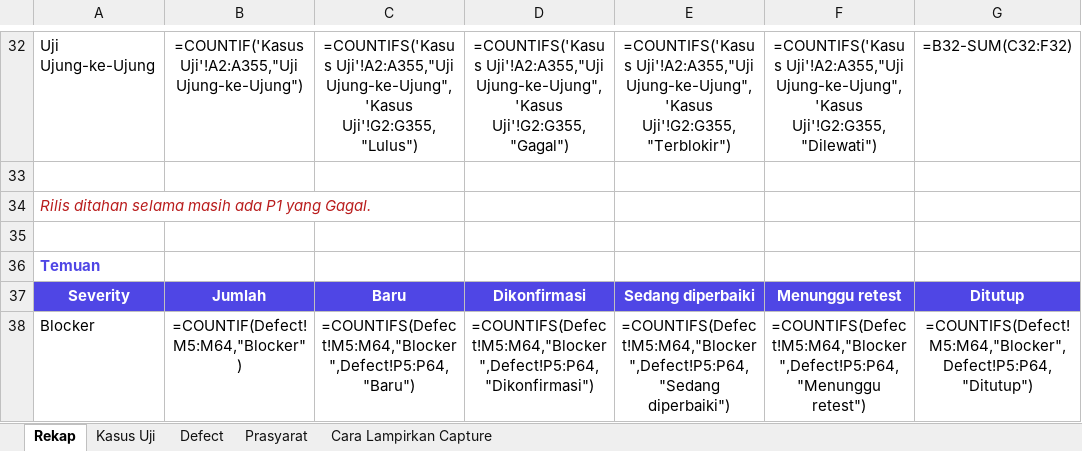
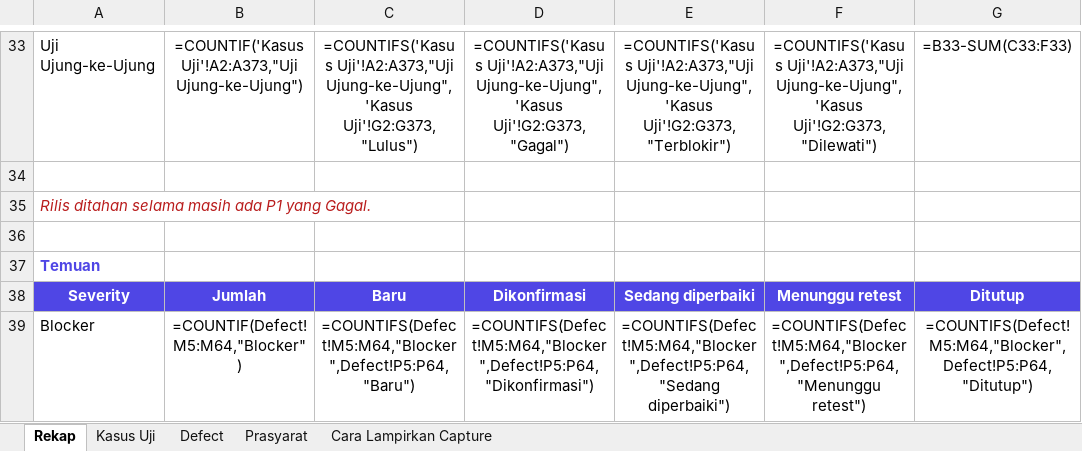
Before and after one commit to bujejuki-spec/KaataGo, an Excel workbook: docs/TEST-CASE-KAATAGO.xlsx, sheet Rekap, drawn as a sheet; only a part is shown, gaps mark what is left out; values as stored, in another font and other column widths than the file's, no borders; formulas without a stored value are shown as written; addresses are those after the commit; the diff covers the shown part only; the diff names each change by its address in the sheet, - before the commit and + after, or states it on an @@ line.

```diff
--- a/docs/TEST-CASE-KAATAGO.xlsx (sheet Rekap)
+++ b/docs/TEST-CASE-KAATAGO.xlsx (sheet Rekap)
-B33: =COUNTIF('Kasus Uji'!A2:A355,"Uji Ujung-ke-Ujung")
+B33: =COUNTIF('Kasus Uji'!A2:A373,"Uji Ujung-ke-Ujung")
-C33: =COUNTIFS('Kasus Uji'!A2:A355,"Uji Ujung-ke-Ujung",'Kasus Uji'!G2:G355,"Lulus")
+C33: =COUNTIFS('Kasus Uji'!A2:A373,"Uji Ujung-ke-Ujung",'Kasus Uji'!G2:G373,"Lulus")
-D33: =COUNTIFS('Kasus Uji'!A2:A355,"Uji Ujung-ke-Ujung",'Kasus Uji'!G2:G355,"Gagal")
+D33: =COUNTIFS('Kasus Uji'!A2:A373,"Uji Ujung-ke-Ujung",'Kasus Uji'!G2:G373,"Gagal")
-E33: =COUNTIFS('Kasus Uji'!A2:A355,"Uji Ujung-ke-Ujung",'Kasus Uji'!G2:G355,"Terblokir")
+E33: =COUNTIFS('Kasus Uji'!A2:A373,"Uji Ujung-ke-Ujung",'Kasus Uji'!G2:G373,"Terblokir")
-F33: =COUNTIFS('Kasus Uji'!A2:A355,"Uji Ujung-ke-Ujung",'Kasus Uji'!G2:G355,"Dilewati")
+F33: =COUNTIFS('Kasus Uji'!A2:A373,"Uji Ujung-ke-Ujung",'Kasus Uji'!G2:G373,"Dilewati")
-G33: =B32-SUM(C32:F32)
+G33: =B33-SUM(C33:F33)
```
Also changed, not shown: 1 added row and 123 edited cells elsewhere in this sheet, sheet Kasus Uji, 24 other files.
